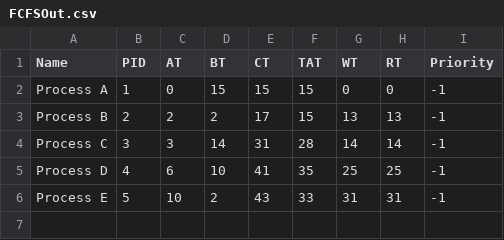
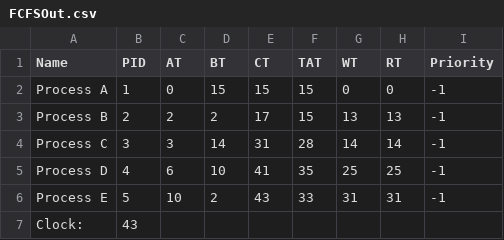
Before and after one commit to johnwinward/CPU-Scheduling-Simulator, a CSV file: FCFSOut.csv, drawn as a sheet.

```diff
--- a/FCFSOut.csv
+++ b/FCFSOut.csv
@@ -6 +6,2 @@
 "Process E","5","10","2","43","33","31","31","-1"
+"Clock: ","43"
```
Also changed, not shown: RROut.csv, SJFOut.csv, 13 other files.
